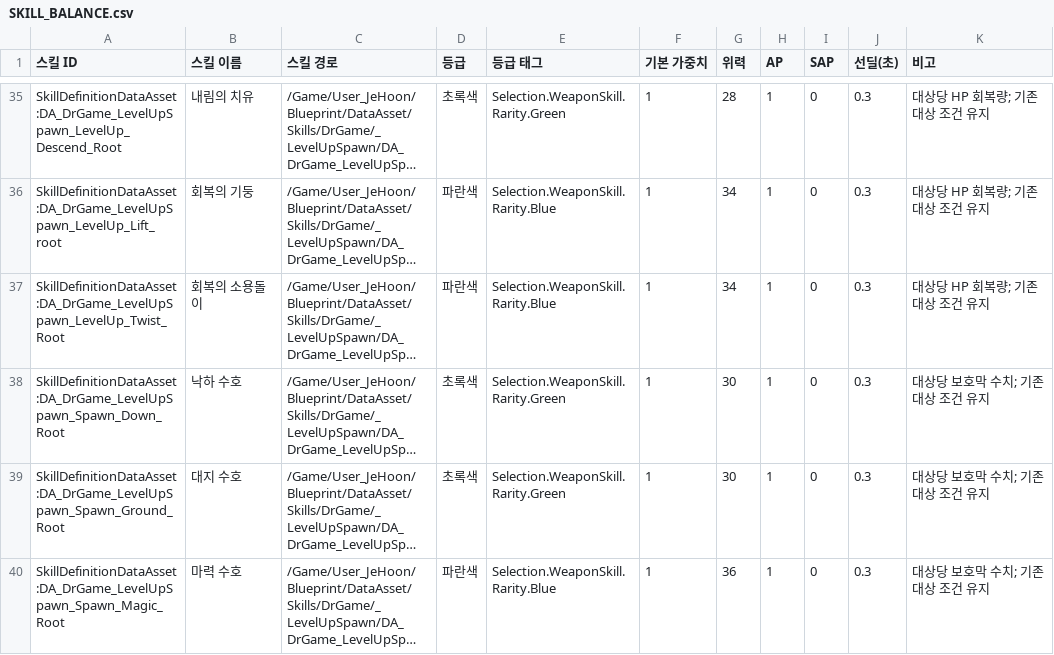
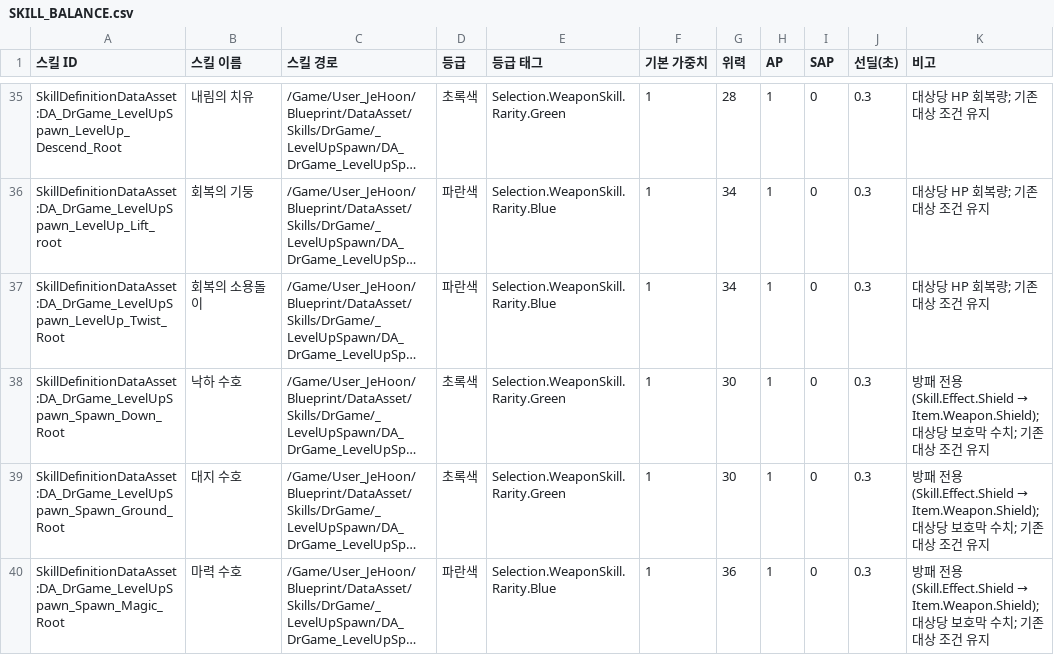
Before and after one commit to jaba001/ProjectA, a CSV file: DataCatalogs/SKILL_BALANCE.csv, drawn as a sheet; only a part is shown, gaps mark what is left out; long unchanged cells end in …; the diff covers the shown part only; the diff names each change by its address in the sheet, - before the commit and + after, or states it on an @@ line.

Commit message:
[codex] 수호 스킬을 방패 전용 태그 조건으로 부여
새 일반 Run에서 보호막 태그를 가진 수호 7종을 방패 전용 후보로 연결하고 방패에 스킬 1개를 부여한다. 실제 적용한 허용 Query를 원래 무기 Query와 결합하여 기존 제작 DataAsset에서도 작동하도록 구성했다. 치유 6종과 원본 효과·등급·수치는 유지하고 기존 저장의 확정 사본과 스킬을 소급 변경하지 않는다. CSV 비고와 기획·구조·UI·TODO·이력을 갱신했다.

Development Editor / Win64 19.15초, Development / Win64 23.20초 컴파일 성공. 회귀 코드 추가·컴파일, 정적 검사 331개·번역 1094개·문서 링크 915개와 git diff --check 통과. 기존 미완료 53개/선택 7개를 보존하고 사용자 확인 1개를 추가했다. 시작 시 기존 미커밋 변경은 없었다.

게임·PIE·Unreal 자동화 테스트는 실행하지 않았다. 방패 장착/해제·수호 발동·상점/보상·Continue의 실제 확인은 Docs/TODO.md 29절에 남긴다.

```diff
--- a/DataCatalogs/SKILL_BALANCE.csv
+++ b/DataCatalogs/SKILL_BALANCE.csv
@@ K38:K40 (비고): 대상당… → 방패 전용(Skill.Effect.Shield → Item.Weapon.Shield); 대상당… @@
```
Also changed, not shown: 4 edited cells elsewhere in this file, 9 other files.
